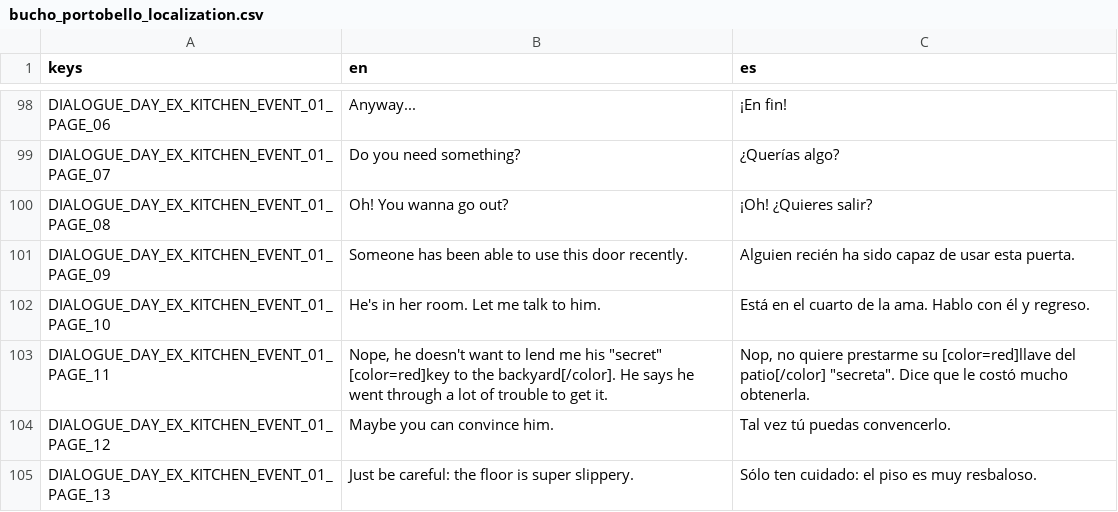
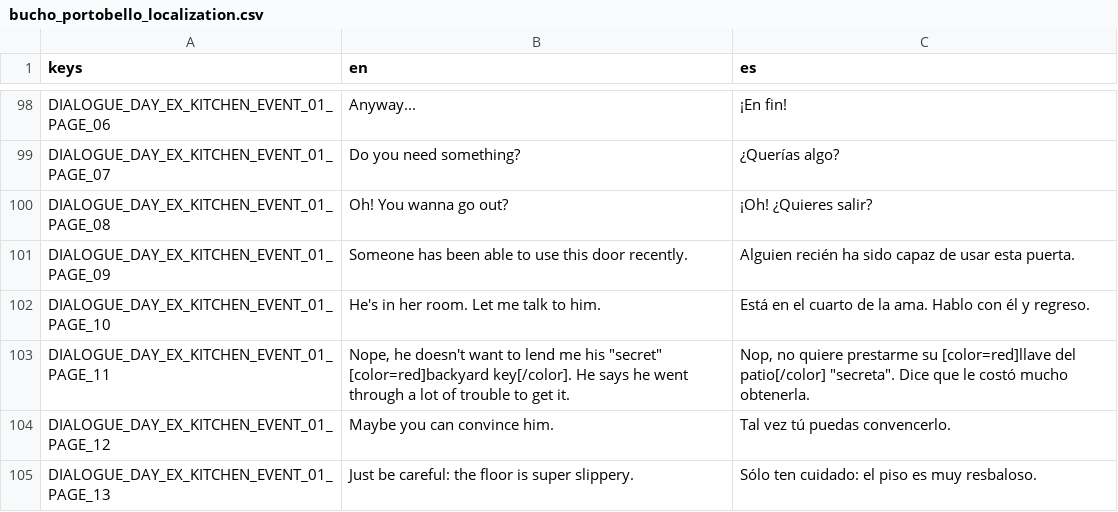
Before and after one commit to pyramid-seph/portobello, a CSV file: localization/bucho_portobello_localization.csv, drawn as a sheet; only a part is shown, gaps mark what is left out.

```diff
--- a/localization/bucho_portobello_localization.csv
+++ b/localization/bucho_portobello_localization.csv
@@ -102,3 +102,3 @@ DIALOGUE_DAY_EX_KITCHEN_EVENT_01_PAGE_09,Someone has been able to use this door
 DIALOGUE_DAY_EX_KITCHEN_EVENT_01_PAGE_10,He's in her room. Let me talk to him.,Está en el cuarto de la ama. Hablo con él y regreso.
-DIALOGUE_DAY_EX_KITCHEN_EVENT_01_PAGE_11,"Nope, he doesn't want to lend me his ""secret"" [color=red]key to the backyard[/color]. He says he went through a lot of trouble to get it.","Nop, no quiere prestarme su [color=red]llave del patio[/color] ""secreta"". Dice que le costó mucho obtenerla."
+DIALOGUE_DAY_EX_KITCHEN_EVENT_01_PAGE_11,"Nope, he doesn't want to lend me his ""secret"" [color=red]backyard key[/color]. He says he went through a lot of trouble to get it.","Nop, no quiere prestarme su [color=red]llave del patio[/color] ""secreta"". Dice que le costó mucho obtenerla."
 DIALOGUE_DAY_EX_KITCHEN_EVENT_01_PAGE_12,Maybe you can convince him.,Tal vez tú puedas convencerlo.
```
Also changed, not shown: 1 other file.
